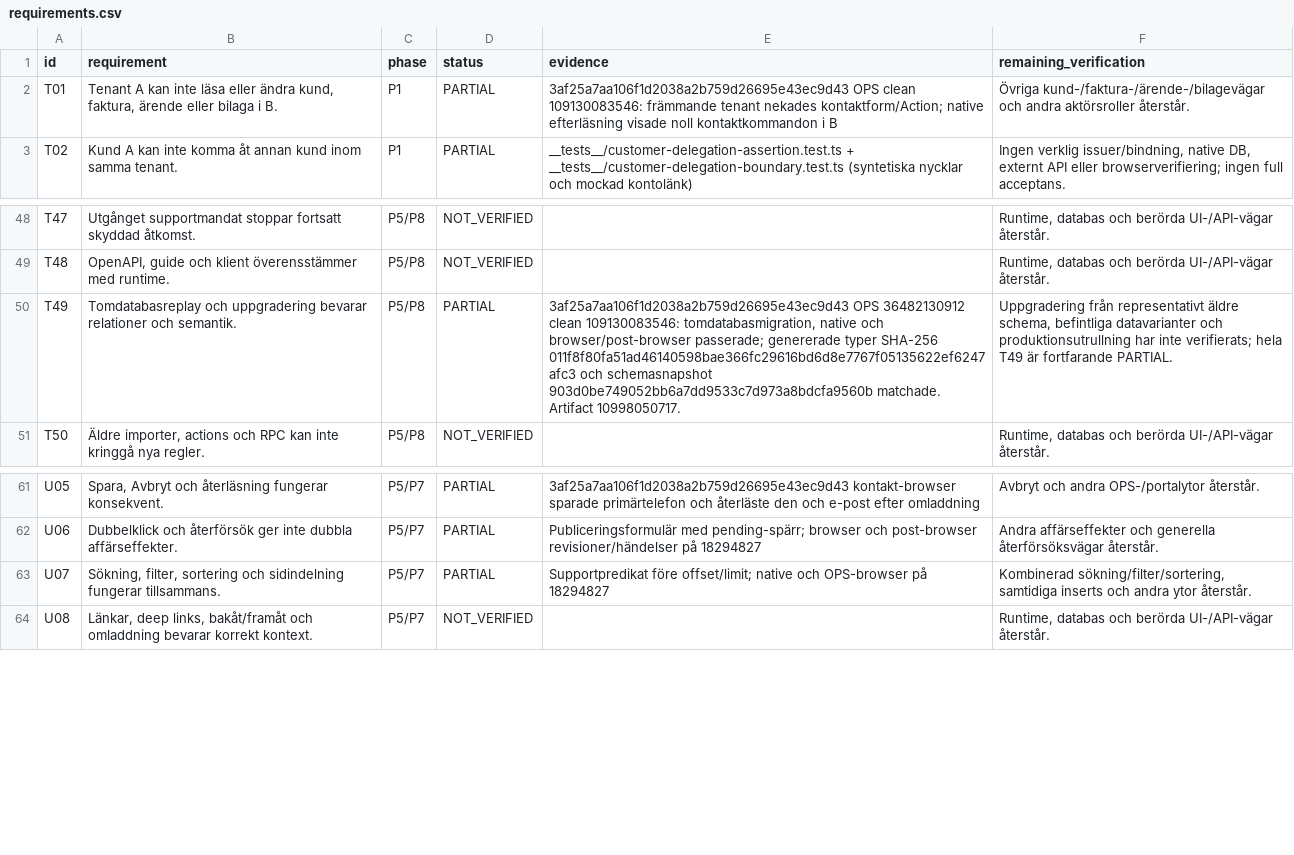
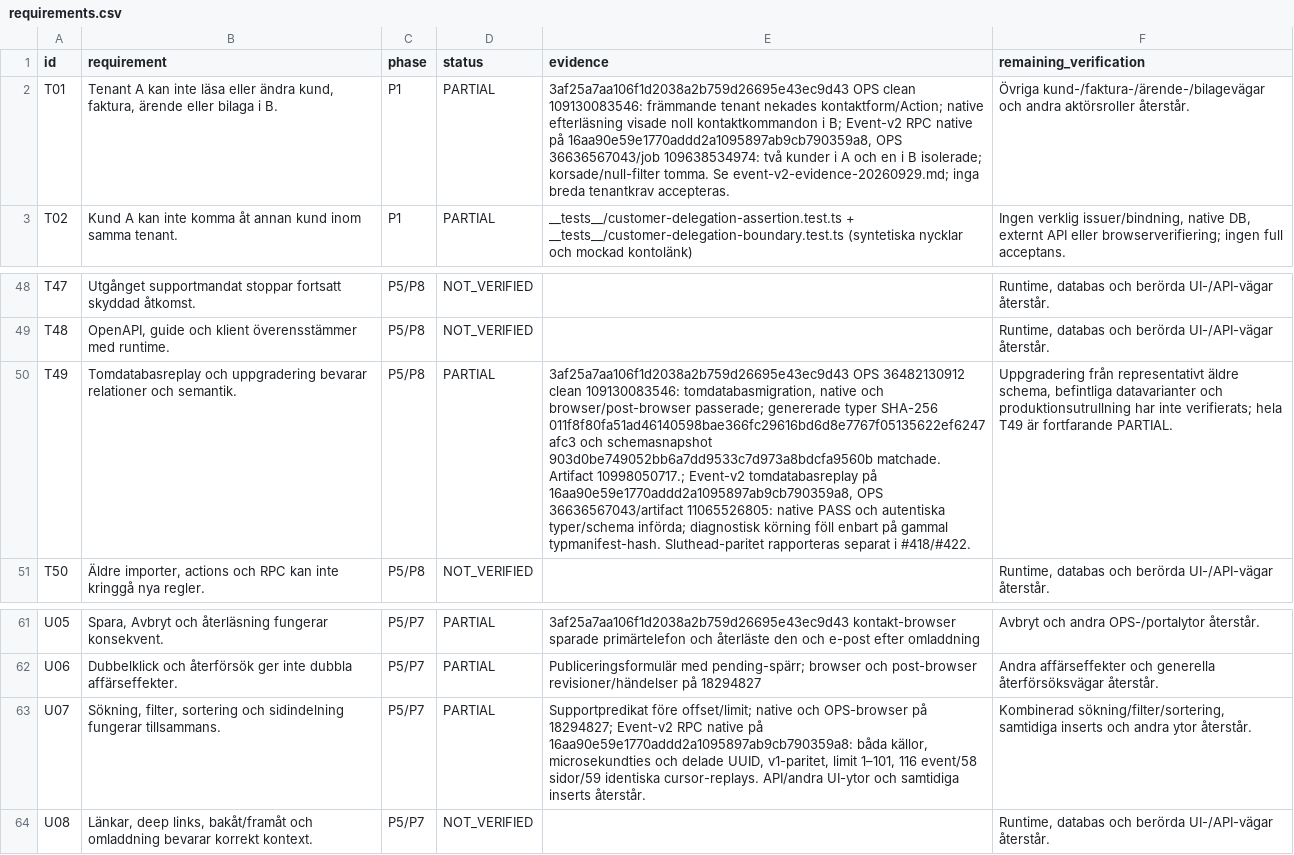
Before and after one commit to heke99/gridex-ops-platform, a CSV file: quality/audits/tenantservice-api-ops-20260928/requirements.csv, drawn as a sheet; only a part is shown, gaps mark what is left out; the diff names each change by its address in the sheet, - before the commit and + after, or states it on an @@ line.

Commit message:
Adopt authentic event v2 replay artifacts and bounded evidence

```diff
--- a/quality/audits/tenantservice-api-ops-20260928/requirements.csv
+++ b/quality/audits/tenantservice-api-ops-20260928/requirements.csv
-E2 (evidence): …kontaktkommandon i B
+E2 (evidence): …kontaktkommandon i B; Event-v2 RPC native på 16aa90e59e1770addd2a1095897ab9cb790359a8, OPS 36636567043/job 109638534974: två kunder i A och en i B isolerade; korsade/null-filter tomma. Se event-v2-evidence-20260929.md; inga breda tenantkrav accepteras.
-E50 (evidence): …matchade. Artifact 10998050717.
+E50 (evidence): …matchade. Artifact 10998050717.; Event-v2 tomdatabasreplay på 16aa90e59e1770addd2a1095897ab9cb790359a8, OPS 36636567043/artifact 11065526805: native PASS och autentiska typer/schema införda; diagnostisk körning föll enbart på gammal typmanifest-hash. Sluthead-paritet rapporteras separat i #418/#422.
-E63 (evidence): …OPS-browser på 18294827
+E63 (evidence): …OPS-browser på 18294827; Event-v2 RPC native på 16aa90e59e1770addd2a1095897ab9cb790359a8: båda källor, microsekundties och delade UUID, v1-paritet, limit 1–101, 116 event/58 sidor/59 identiska cursor-replays. API/andra UI-ytor och samtidiga inserts återstår.
```
Also changed, not shown: 7 other files.
